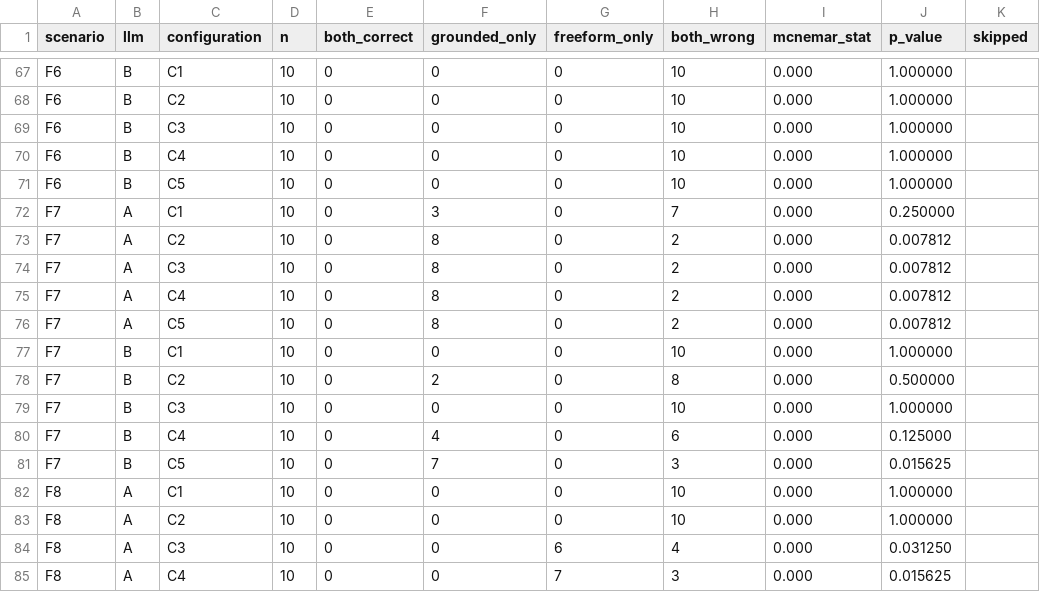
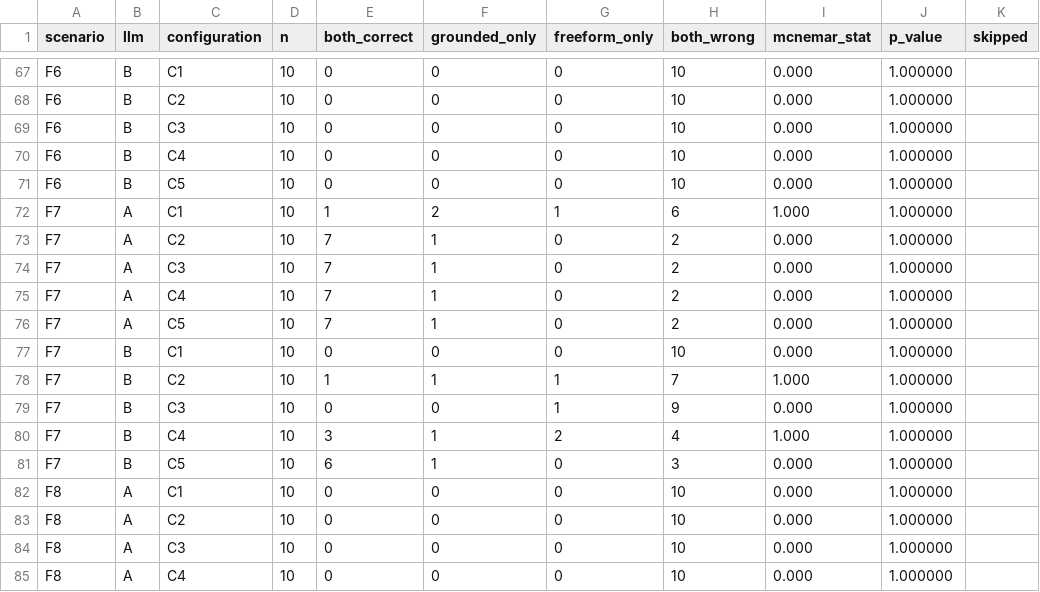
Before and after one commit to ihsenalaya/preview-operator, a CSV file: docs/research/failure-provenance/analysis-output/23-mcnemar/mcnemar.csv, drawn as a sheet; only a part is shown, gaps mark what is left out; the diff covers the shown part only.

Commit message:
feat(stats): regenerate 21-lmm/22-tukey/23-mcnemar/24-cd/25-pareto with S1-S5 (9400 rows) + new 21c-glmm-logit-s1s5

```diff
--- a/docs/research/failure-provenance/analysis-output/23-mcnemar/mcnemar.csv
+++ b/docs/research/failure-provenance/analysis-output/23-mcnemar/mcnemar.csv
@@ -71,15 +71,15 @@ F6,B,C4,10,0,0,0,10,0.000,1.000000,
 F6,B,C5,10,0,0,0,10,0.000,1.000000,
-F7,A,C1,10,0,3,0,7,0.000,0.250000,
-F7,A,C2,10,0,8,0,2,0.000,0.007812,
-F7,A,C3,10,0,8,0,2,0.000,0.007812,
-F7,A,C4,10,0,8,0,2,0.000,0.007812,
-F7,A,C5,10,0,8,0,2,0.000,0.007812,
+F7,A,C1,10,1,2,1,6,1.000,1.000000,
+F7,A,C2,10,7,1,0,2,0.000,1.000000,
+F7,A,C3,10,7,1,0,2,0.000,1.000000,
+F7,A,C4,10,7,1,0,2,0.000,1.000000,
+F7,A,C5,10,7,1,0,2,0.000,1.000000,
 F7,B,C1,10,0,0,0,10,0.000,1.000000,
-F7,B,C2,10,0,2,0,8,0.000,0.500000,
-F7,B,C3,10,0,0,0,10,0.000,1.000000,
-F7,B,C4,10,0,4,0,6,0.000,0.125000,
-F7,B,C5,10,0,7,0,3,0.000,0.015625,
+F7,B,C2,10,1,1,1,7,1.000,1.000000,
+F7,B,C3,10,0,0,1,9,0.000,1.000000,
+F7,B,C4,10,3,1,2,4,1.000,1.000000,
+F7,B,C5,10,6,1,0,3,0.000,1.000000,
 F8,A,C1,10,0,0,0,10,0.000,1.000000,
 F8,A,C2,10,0,0,0,10,0.000,1.000000,
-F8,A,C3,10,0,0,6,4,0.000,0.031250,
-F8,A,C4,10,0,0,7,3,0.000,0.015625,
+F8,A,C3,10,0,0,0,10,0.000,1.000000,
+F8,A,C4,10,0,0,0,10,0.000,1.000000,
```
Also changed, not shown: 69 edited cells elsewhere in this file, docs/research/failure-provenance/analysis-output/21-lmm/lmm_top1.csv, docs/research/failure-provenance/analysis-output/22-tukey/tukey_llm_a.csv, 16 other files.
